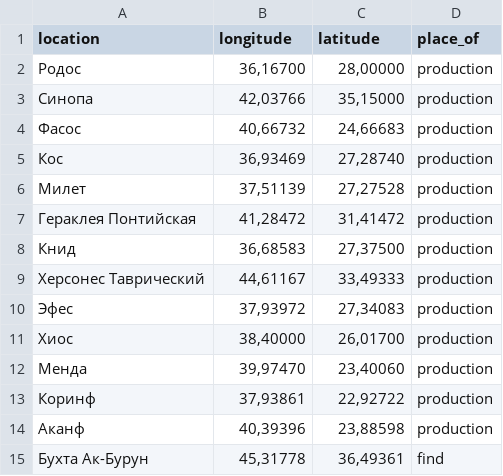
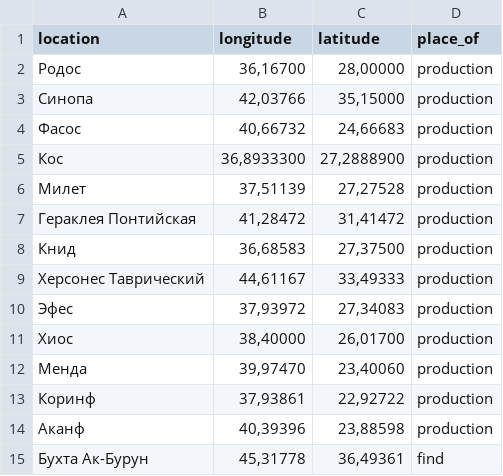
Before and after one commit to Dekromatia/TRY1, a CSV file: map.csv, drawn as a sheet.

Commit message:
Update map.csv

```diff
--- a/map.csv
+++ b/map.csv
@@ -4,3 +4,3 @@ location;longitude;latitude;place_of
 Фасос;40,66732;24,66683;production
-Кос;36,93469;27,28740;production
+Кос;36,8933300;27,2888900;production
 Милет;37,51139;27,27528;production
```
